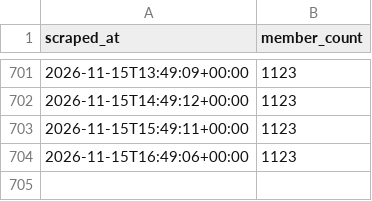
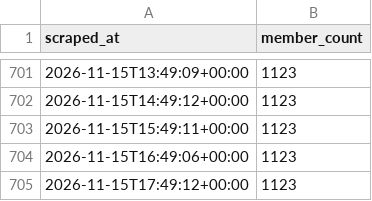
Before and after one commit to 40SAR-Data-Team/BdeAnnivVirtChallenge, a CSV file: backend/members/member_count.csv, drawn as a sheet; only a part is shown, gaps mark what is left out; the diff names each change by its address in the sheet, - before the commit and + after, or states it on an @@ line.

```diff
--- a/backend/members/member_count.csv
+++ b/backend/members/member_count.csv
+row 705: 2026-11-15T17:49:12+00:00 | 1123
```
Also changed, not shown: backend/statistics/statistics.csv, 1 other file.
